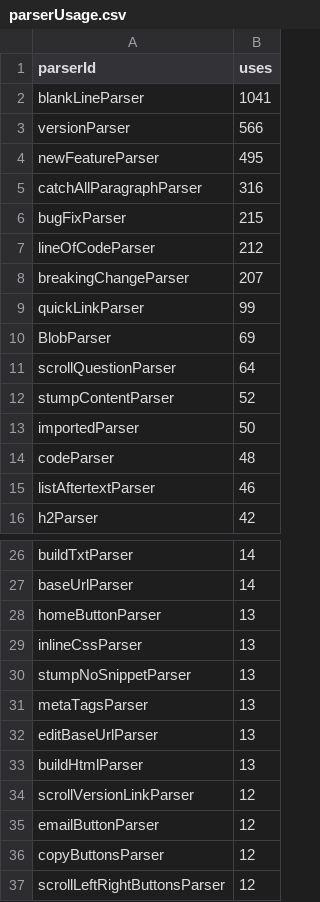
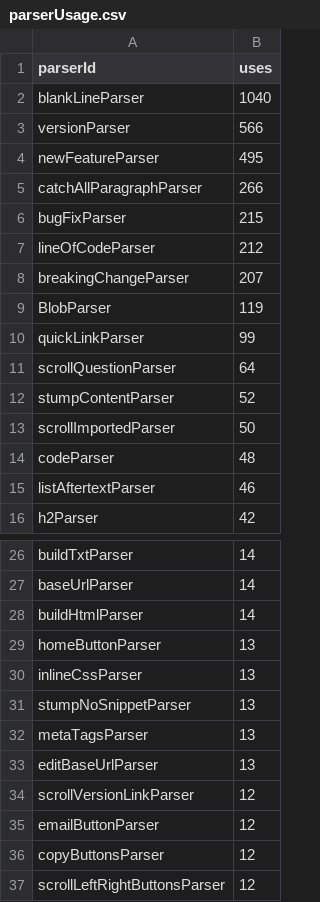
Before and after one commit to breck7/scroll, a CSV file: parserUsage.csv, drawn as a sheet; only a part is shown, gaps mark what is left out.

Commit message:
Deploying to wws from @ breck7/scroll@33d717679b337f6137c3418476173585ca57adbd 🚀

```diff
--- a/parserUsage.csv
+++ b/parserUsage.csv
@@ -1,6 +1,6 @@
 parserId,uses
-blankLineParser,1041
+blankLineParser,1040
 versionParser,566
 newFeatureParser,495
-catchAllParagraphParser,316
+catchAllParagraphParser,266
 bugFixParser,215
@@ -8,7 +8,7 @@ lineOfCodeParser,212
 breakingChangeParser,207
+BlobParser,119
 quickLinkParser,99
-BlobParser,69
 scrollQuestionParser,64
 stumpContentParser,52
-importedParser,50
+scrollImportedParser,50
 codeParser,48
@@ -27,2 +27,3 @@ buildTxtParser,14
 baseUrlParser,14
+buildHtmlParser,14
 homeButtonParser,13
@@ -32,3 +33,2 @@ metaTagsParser,13
 editBaseUrlParser,13
-buildHtmlParser,13
 scrollVersionLinkParser,12
```
Also changed, not shown: pages.csv, 19 other files.
